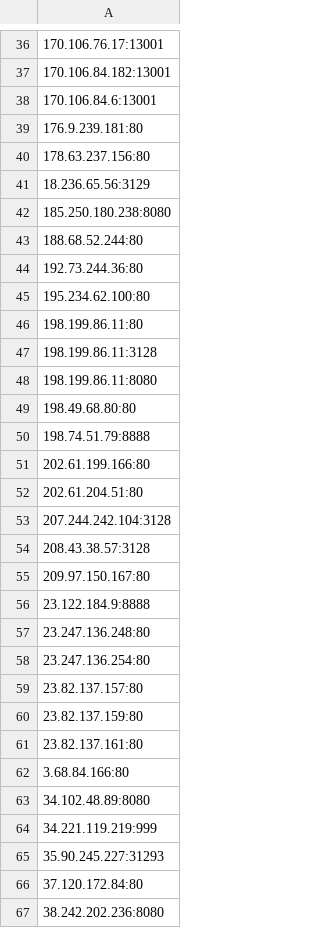
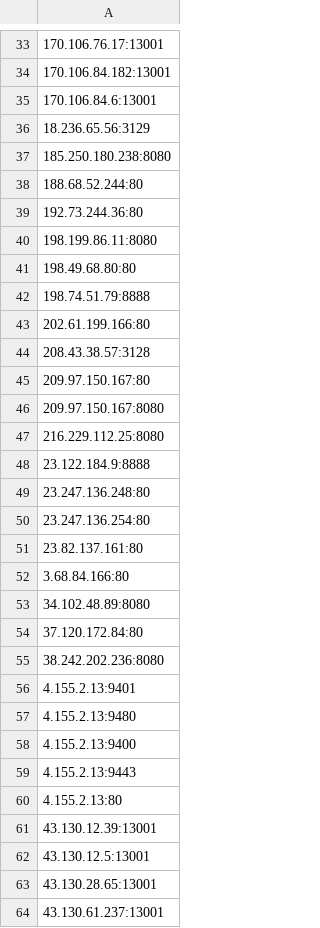
Before and after one commit to yassirusa/awesome-lists, a CSV file: Lists/PROXY/ALL_PROXY_Lists.csv, drawn as a sheet; only a part is shown, gaps mark what is left out; the shorter side is filled out with more unchanged rows; the diff covers the shown part only.

```diff
--- a/Lists/PROXY/ALL_PROXY_Lists.csv
+++ b/Lists/PROXY/ALL_PROXY_Lists.csv
@@ -38,4 +35,2 @@
 170.106.84.6:13001
-176.9.239.181:80
-178.63.237.156:80
 18.236.65.56:3129
@@ -44,5 +39,2 @@
 192.73.244.36:80
-195.234.62.100:80
-198.199.86.11:80
-198.199.86.11:3128
 198.199.86.11:8080
@@ -51,6 +43,6 @@
 202.61.199.166:80
-202.61.204.51:80
-207.244.242.104:3128
 208.43.38.57:3128
 209.97.150.167:80
+209.97.150.167:8080
+216.229.112.25:8080
 23.122.184.9:8888
@@ -58,4 +50,2 @@
 23.247.136.254:80
-23.82.137.157:80
-23.82.137.159:80
 23.82.137.161:80
@@ -63,4 +53,2 @@
 34.102.48.89:8080
-34.221.119.219:999
-35.90.245.227:31293
 37.120.172.84:80
```
Also changed, not shown: 21 added rows, 24 removed rows, 4 moved rows and 18 edited cells elsewhere in this file.
